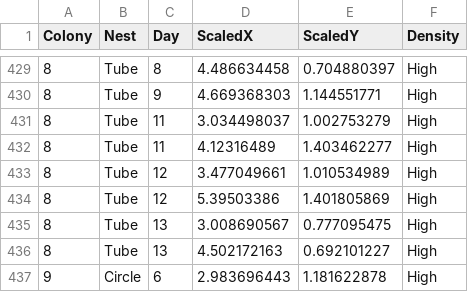
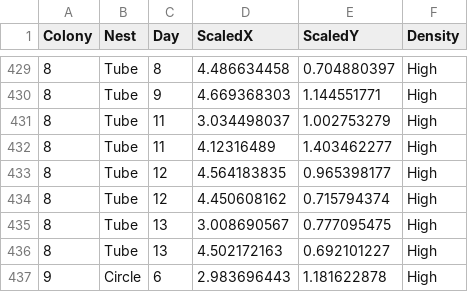
Before and after one commit to Gchism94/Nest_Arch_ColonyOrganization, a CSV file: FullDataCoordQueen.csv, drawn as a sheet; only a part is shown, gaps mark what is left out.

```diff
--- a/FullDataCoordQueen.csv
+++ b/FullDataCoordQueen.csv
@@ -432,4 +432,4 @@ Colony,Nest,Day,ScaledX,ScaledY,Density
 8,Tube,11,4.12316489,1.403462277,High
-8,Tube,12,3.477049661,1.010534989,High
-8,Tube,12,5.39503386,1.401805869,High
+8,Tube,12,4.564183835,0.965398177,High
+8,Tube,12,4.450608162,0.715794374,High
 8,Tube,13,3.008690567,0.777095475,High
```
Also changed, not shown: FullDataCoordQueenRD2.csv.
